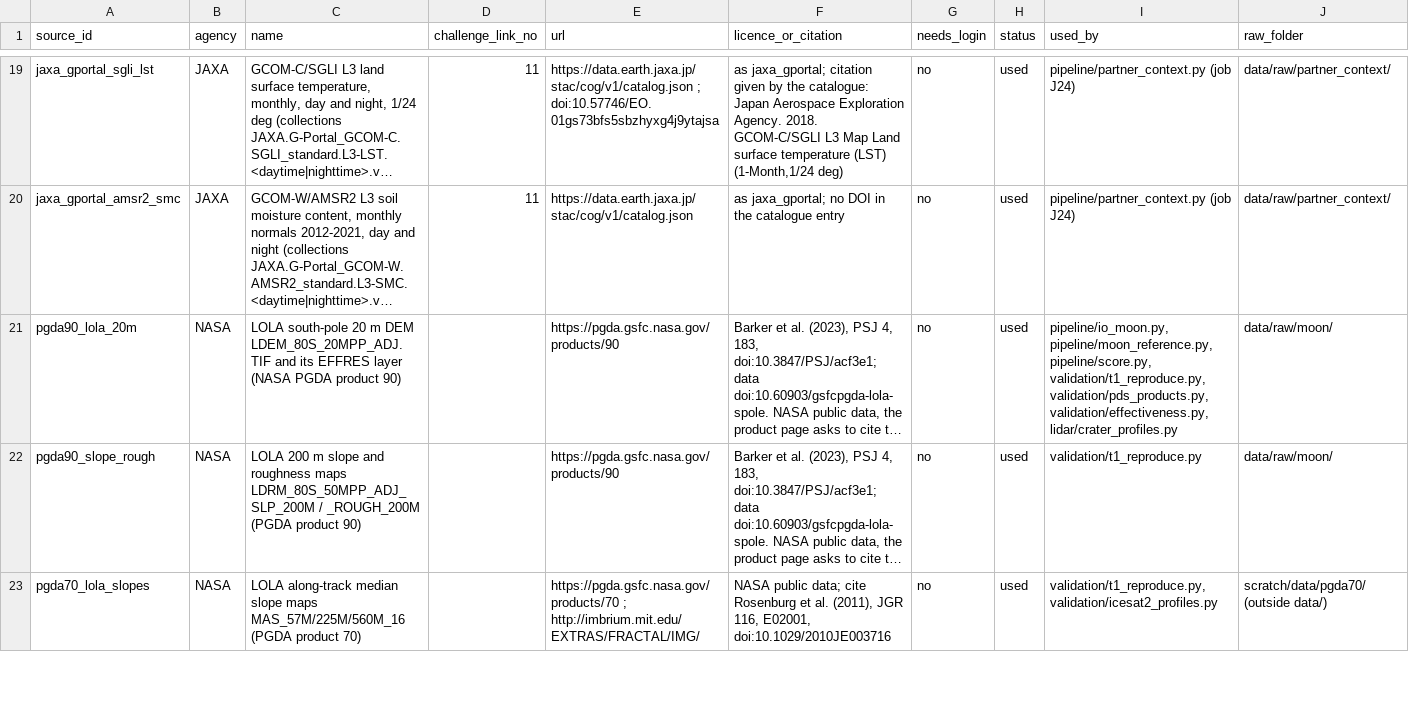
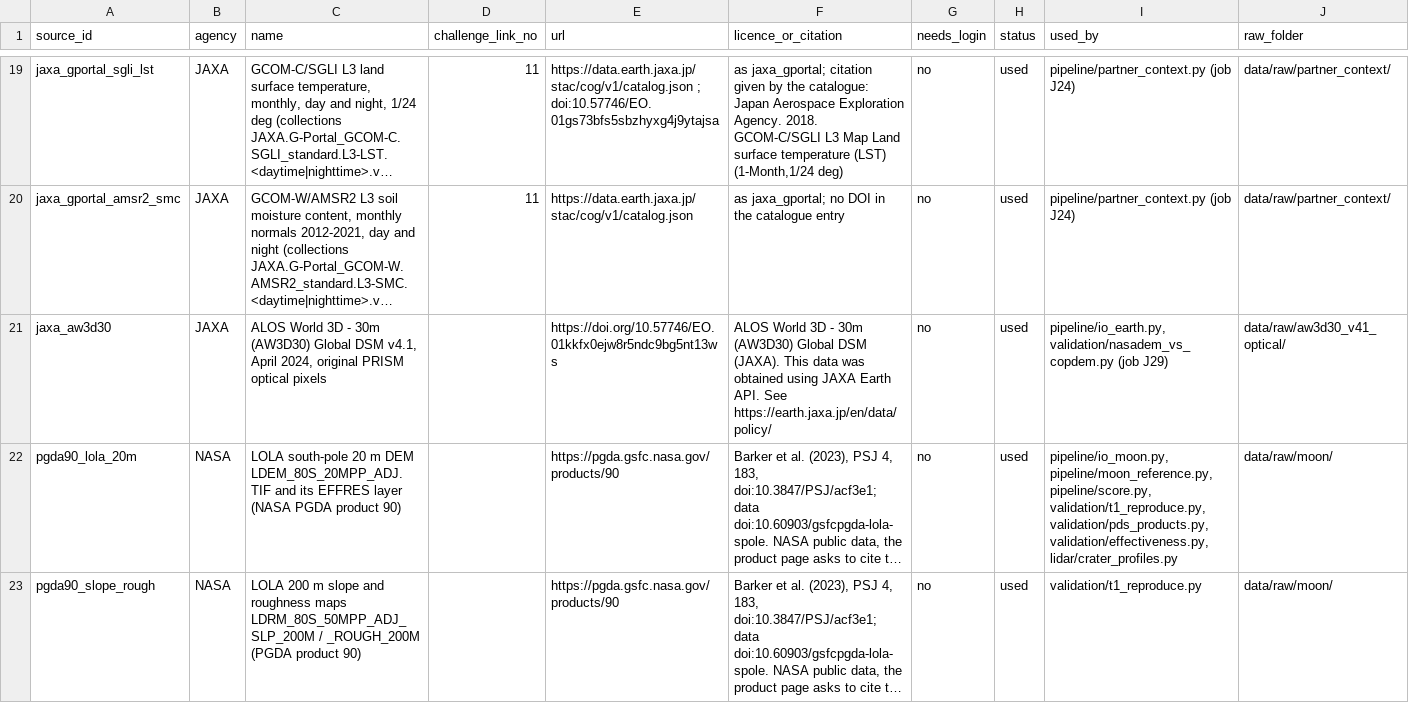
Before and after one commit to BartoszPreus/NASA, a CSV file: data/sources.csv, drawn as a sheet; only a part is shown, gaps mark what is left out; the shorter side is filled out with more unchanged rows; long unchanged cells end in …; the diff names each change by its address in the sheet, - before the commit and + after, or states it on an @@ line.

Commit message:
J29: compare AW3D30 with Copernicus and NASADEM (#10)

```diff
--- a/data/sources.csv
+++ b/data/sources.csv
+row 21: jaxa_aw3d30 | JAXA | ALOS World 3D - 30m (AW3D30) Global DSM v4.1, April 2024, original PRISM optical pixels |  | https://doi.org/10.57746/EO.01kkfx0ejw8r5ndc9bg5nt13ws | ALOS World 3D - 30m (AW3D30) Global DSM (JAXA). This data was obtained using JAXA Earth API. See https://earth.jaxa.jp/en/data/policy/ | no | used | pipeline/io_earth.py, validation/nasadem_vs_copdem.py (job J29) | data/raw/aw3d30_v41_optical/
```
Also changed, not shown: 8 other files.
